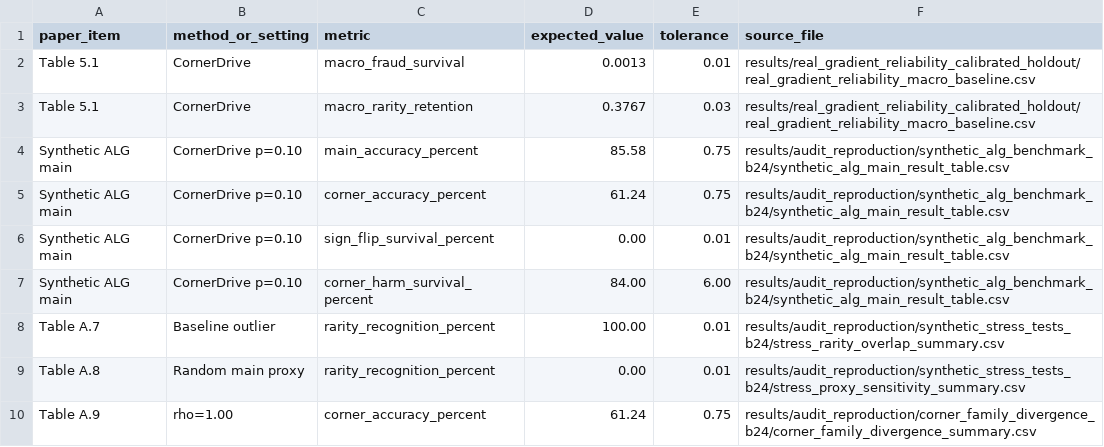
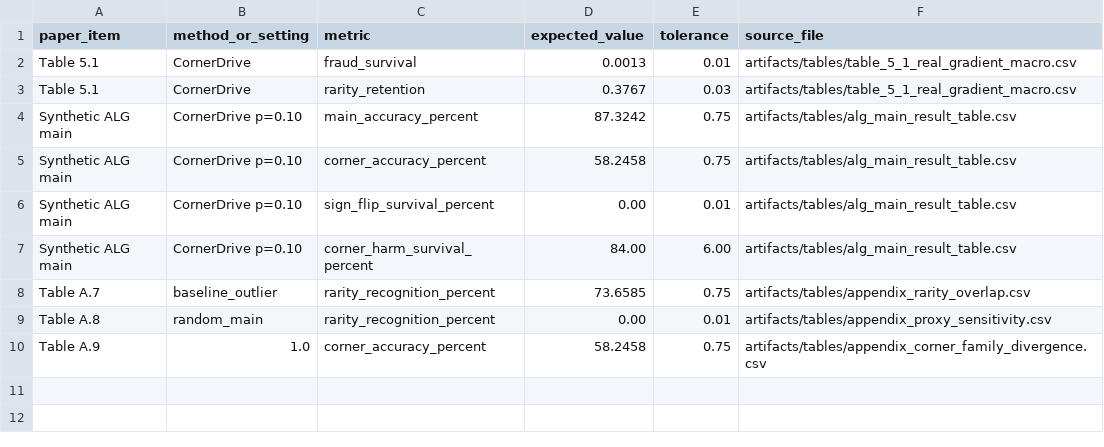
Before and after one commit to Ju1se/CornerDrive, a CSV file: results/expected_results.csv, drawn as a sheet.

Commit message:
Improve thesis reproducibility auditability
Add reproducibility audit docs, expected-result validation, stronger table provenance, monitoring configuration, CI verification, and setup/dependency cleanup.

```diff
--- a/results/expected_results.csv
+++ b/results/expected_results.csv
@@ -1,10 +1,10 @@
 paper_item,method_or_setting,metric,expected_value,tolerance,source_file
-Table 5.1,CornerDrive,macro_fraud_survival,0.0013,0.01,results/real_gradient_reliability_calibrated_holdout/real_gradient_reliability_macro_baseline.csv
-Table 5.1,CornerDrive,macro_rarity_retention,0.3767,0.03,results/real_gradient_reliability_calibrated_holdout/real_gradient_reliability_macro_baseline.csv
-Synthetic ALG main,CornerDrive p=0.10,main_accuracy_percent,85.58,0.75,results/audit_reproduction/synthetic_alg_benchmark_b24/synthetic_alg_main_result_table.csv
-Synthetic ALG main,CornerDrive p=0.10,corner_accuracy_percent,61.24,0.75,results/audit_reproduction/synthetic_alg_benchmark_b24/synthetic_alg_main_result_table.csv
-Synthetic ALG main,CornerDrive p=0.10,sign_flip_survival_percent,0.00,0.01,results/audit_reproduction/synthetic_alg_benchmark_b24/synthetic_alg_main_result_table.csv
-Synthetic ALG main,CornerDrive p=0.10,corner_harm_survival_percent,84.00,6.00,results/audit_reproduction/synthetic_alg_benchmark_b24/synthetic_alg_main_result_table.csv
-Table A.7,Baseline outlier,rarity_recognition_percent,100.00,0.01,results/audit_reproduction/synthetic_stress_tests_b24/stress_rarity_overlap_summary.csv
-Table A.8,Random main proxy,rarity_recognition_percent,0.00,0.01,results/audit_reproduction/synthetic_stress_tests_b24/stress_proxy_sensitivity_summary.csv
-Table A.9,rho=1.00,corner_accuracy_percent,61.24,0.75,results/audit_reproduction/corner_family_divergence_b24/corner_family_divergence_summary.csv
+Table 5.1,CornerDrive,fraud_survival,0.0013,0.01,artifacts/tables/table_5_1_real_gradient_macro.csv
+Table 5.1,CornerDrive,rarity_retention,0.3767,0.03,artifacts/tables/table_5_1_real_gradient_macro.csv
+Synthetic ALG main,CornerDrive p=0.10,main_accuracy_percent,87.3242,0.75,artifacts/tables/alg_main_result_table.csv
+Synthetic ALG main,CornerDrive p=0.10,corner_accuracy_percent,58.2458,0.75,artifacts/tables/alg_main_result_table.csv
+Synthetic ALG main,CornerDrive p=0.10,sign_flip_survival_percent,0.00,0.01,artifacts/tables/alg_main_result_table.csv
+Synthetic ALG main,CornerDrive p=0.10,corner_harm_survival_percent,84.00,6.00,artifacts/tables/alg_main_result_table.csv
+Table A.7,baseline_outlier,rarity_recognition_percent,73.6585,0.75,artifacts/tables/appendix_rarity_overlap.csv
+Table A.8,random_main,rarity_recognition_percent,0.00,0.01,artifacts/tables/appendix_proxy_sensitivity.csv
+Table A.9,1.0,corner_accuracy_percent,58.2458,0.75,artifacts/tables/appendix_corner_family_divergence.csv
```
Also changed, not shown: artifacts/tables/alg_main_result_table.csv, artifacts/tables/appendix_corner_family_divergence.csv, 36 other files.
